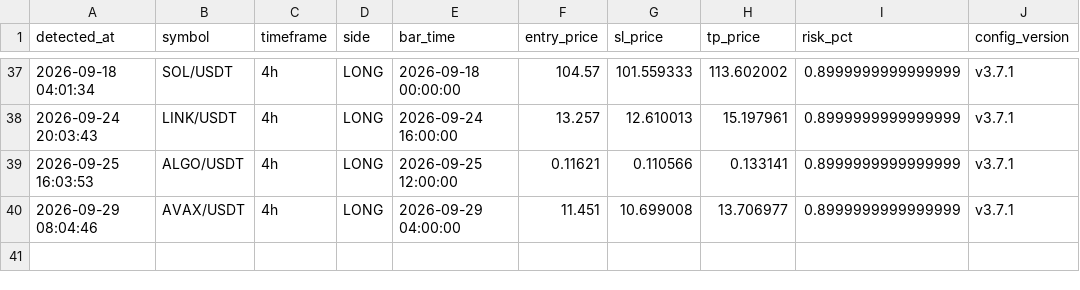
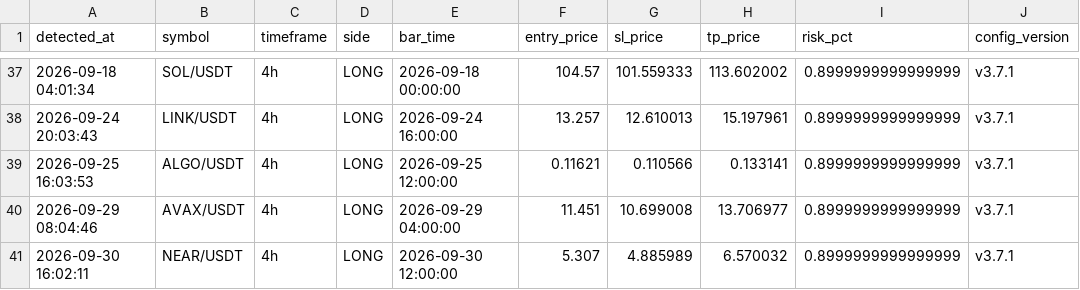
Before and after one commit to takuma08/ironvault-track-record, a CSV file: signals.csv, drawn as a sheet; only a part is shown, gaps mark what is left out.

```diff
--- a/signals.csv
+++ b/signals.csv
@@ -40 +40,2 @@ detected_at,symbol,timeframe,side,bar_time,entry_price,sl_price,tp_price,risk_pc
 2026-09-29 08:04:46,AVAX/USDT,4h,LONG,2026-09-29 04:00:00,11.451,10.699008,13.706977,0.8999999999999999,v3.7.1
+2026-09-30 16:02:11,NEAR/USDT,4h,LONG,2026-09-30 12:00:00,5.307,4.885989,6.570032,0.8999999999999999,v3.7.1
```
Also changed, not shown: 1 other file.
